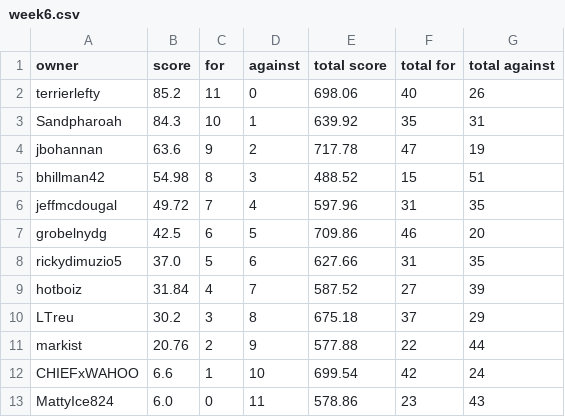
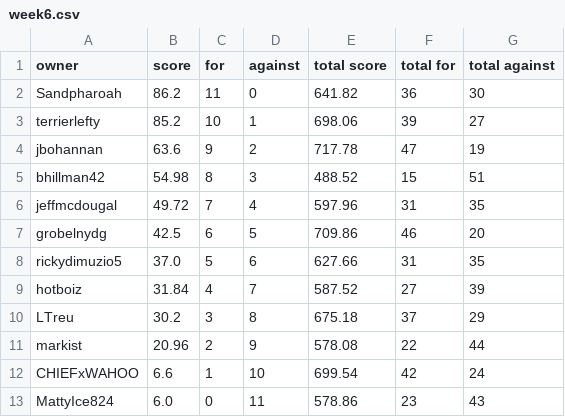
Before and after one commit to markis/backyard-brawl, a CSV file: data/week6.csv, drawn as a sheet.

```diff
--- a/data/week6.csv
+++ b/data/week6.csv
@@ -1,4 +1,4 @@
 owner,score,for,against,total score,total for,total against
-terrierlefty,85.2,11,0,698.06,40,26
-Sandpharoah,84.3,10,1,639.92,35,31
+Sandpharoah,86.2,11,0,641.82,36,30
+terrierlefty,85.2,10,1,698.06,39,27
 jbohannan,63.6,9,2,717.78,47,19
@@ -10,3 +10,3 @@ hotboiz,31.84,4,7,587.52,27,39
 LTreu,30.2,3,8,675.18,37,29
-markist,20.76,2,9,577.88,22,44
+markist,20.96,2,9,578.08,22,44
 CHIEFxWAHOO,6.6,1,10,699.54,42,24
```
Also changed, not shown: data/total.csv.
